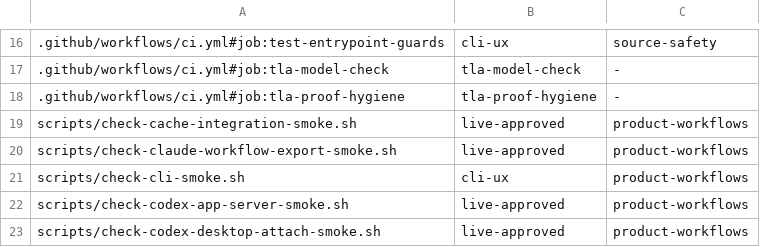
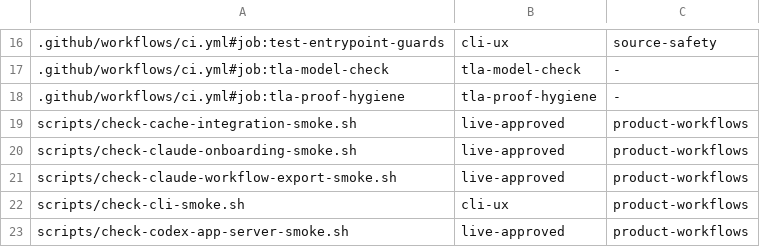
Before and after one commit to dredozubov/hazmat, a TSV file: docs/test-lanes.tsv, drawn as a sheet; only a part is shown, gaps mark what is left out; the shorter side is filled out with more unchanged rows.

Commit message:
Add Claude onboarding smoke

```diff
--- a/docs/test-lanes.tsv
+++ b/docs/test-lanes.tsv
@@ -19,2 +19,3 @@
 scripts/check-cache-integration-smoke.sh	live-approved	product-workflows
+scripts/check-claude-onboarding-smoke.sh	live-approved	product-workflows
 scripts/check-claude-workflow-export-smoke.sh	live-approved	product-workflows
```
Also changed, not shown: 4 other files.
